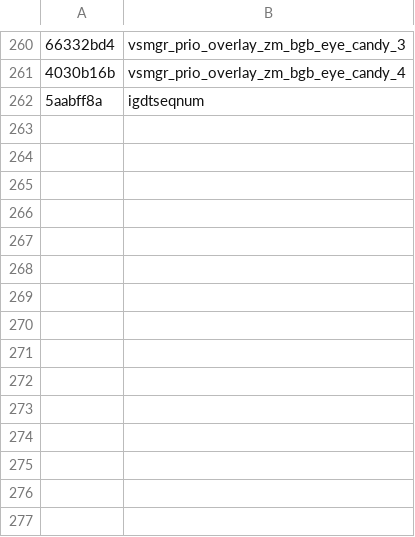
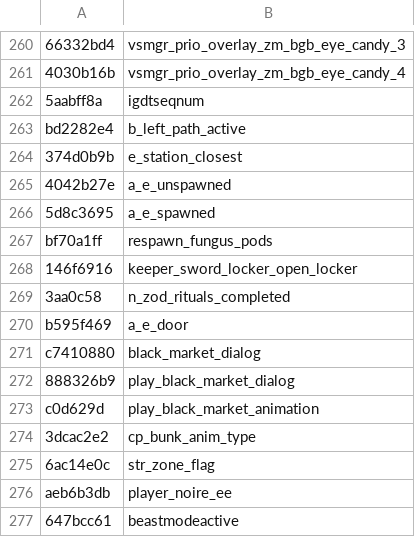
Before and after one commit to Jake-NotTheMuss/t7-hashes, a CSV file: hashes.csv, drawn as a sheet; only a part is shown, gaps mark what is left out; the diff names each change by its address in the sheet, - before the commit and + after, or states it on an @@ line.

Commit message:
Add hashes

```diff
--- a/hashes.csv
+++ b/hashes.csv
+row 263: bd2282e4 | b_left_path_active
+row 264: 374d0b9b | e_station_closest
+row 265: 4042b27e | a_e_unspawned
+row 266: 5d8c3695 | a_e_spawned
+row 267: bf70a1ff | respawn_fungus_pods
+row 268: 146f6916 | keeper_sword_locker_open_locker
+row 269: 3aa0c58 | n_zod_rituals_completed
+row 270: b595f469 | a_e_door
+row 271: c7410880 | black_market_dialog
+row 272: 888326b9 | play_black_market_dialog
+row 273: c0d629d | play_black_market_animation
+row 274: 3dcac2e2 | cp_bunk_anim_type
+row 275: 6ac14e0c | str_zone_flag
+row 276: aeb6b3db | player_noire_ee
+row 277: 647bcc61 | beastmodeactive
```
